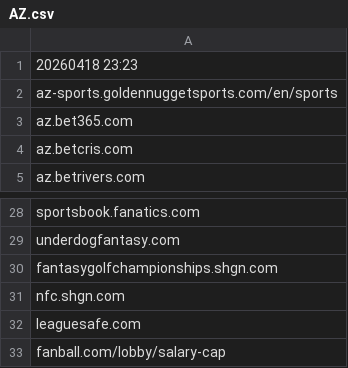
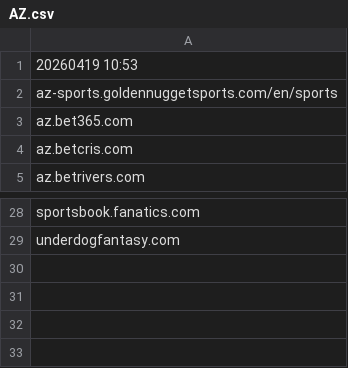
Before and after one commit to itsJustinCase/gamble-eagle, a CSV file: AZ.csv, drawn as a sheet; only a part is shown, gaps mark what is left out.

Commit message:
update AZ.csv

```diff
--- a/AZ.csv
+++ b/AZ.csv
@@ -1,2 +1,2 @@
-20260418 23:23
+20260419 10:53
 az-sports.goldennuggetsports.com/en/sports
@@ -29,5 +29 @@ sportsbook.fanatics.com
 underdogfantasy.com
-fantasygolfchampionships.shgn.com
-nfc.shgn.com
-leaguesafe.com
-fanball.com/lobby/salary-cap
```
